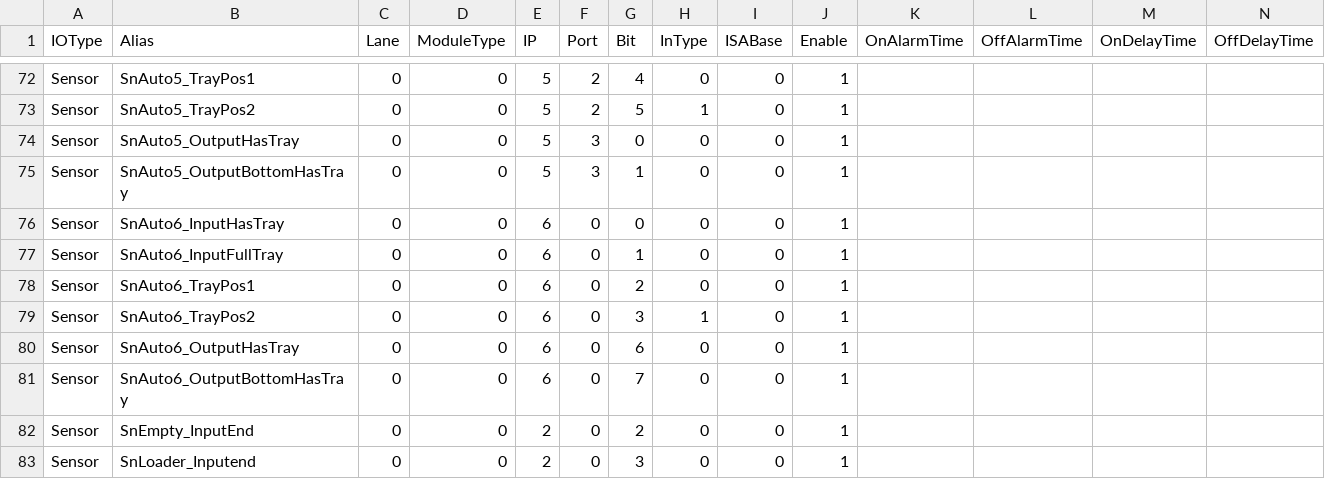
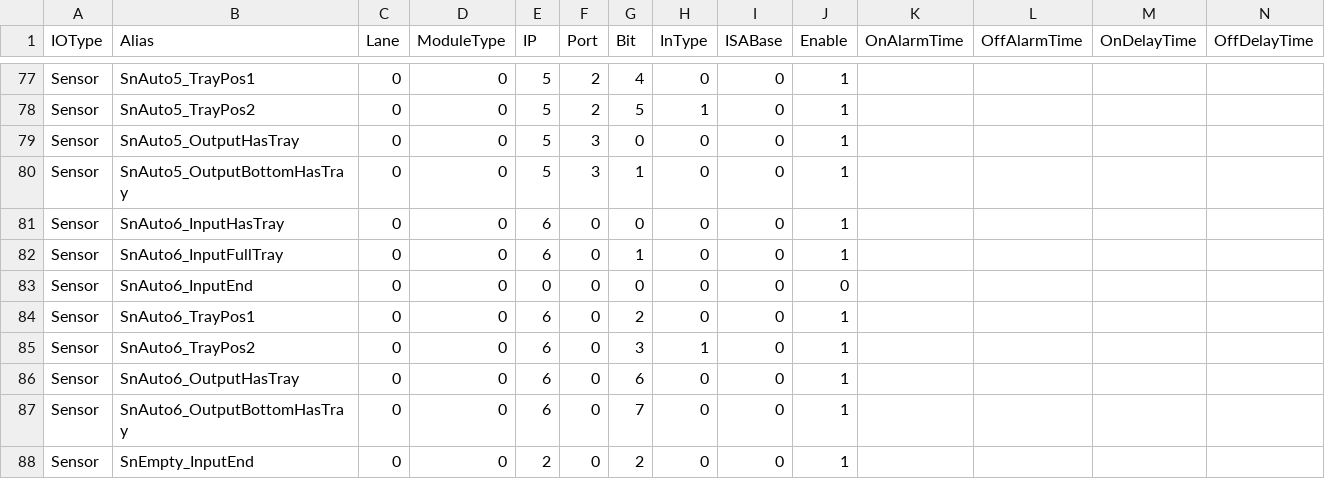
Before and after one commit to HPI-Jimmy-Chiu/HT160S_BCB, a CSV file: system/IO_Table.csv, drawn as a sheet; only a part is shown, gaps mark what is left out; the shorter side is filled out with more unchanged rows; rows hold the shown columns only; the diff covers the shown part only; the diff names each change by its address in the sheet, - before the commit and + after, or states it on an @@ line.

```diff
--- a/system/IO_Table.csv
+++ b/system/IO_Table.csv
+row 83: Sensor | SnAuto6_InputEnd | 0 | 0 | 0 | 0 | 0 | 0 | 0 | 0
```
Also changed, not shown: 5 added rows elsewhere in this file, 41 other files.
